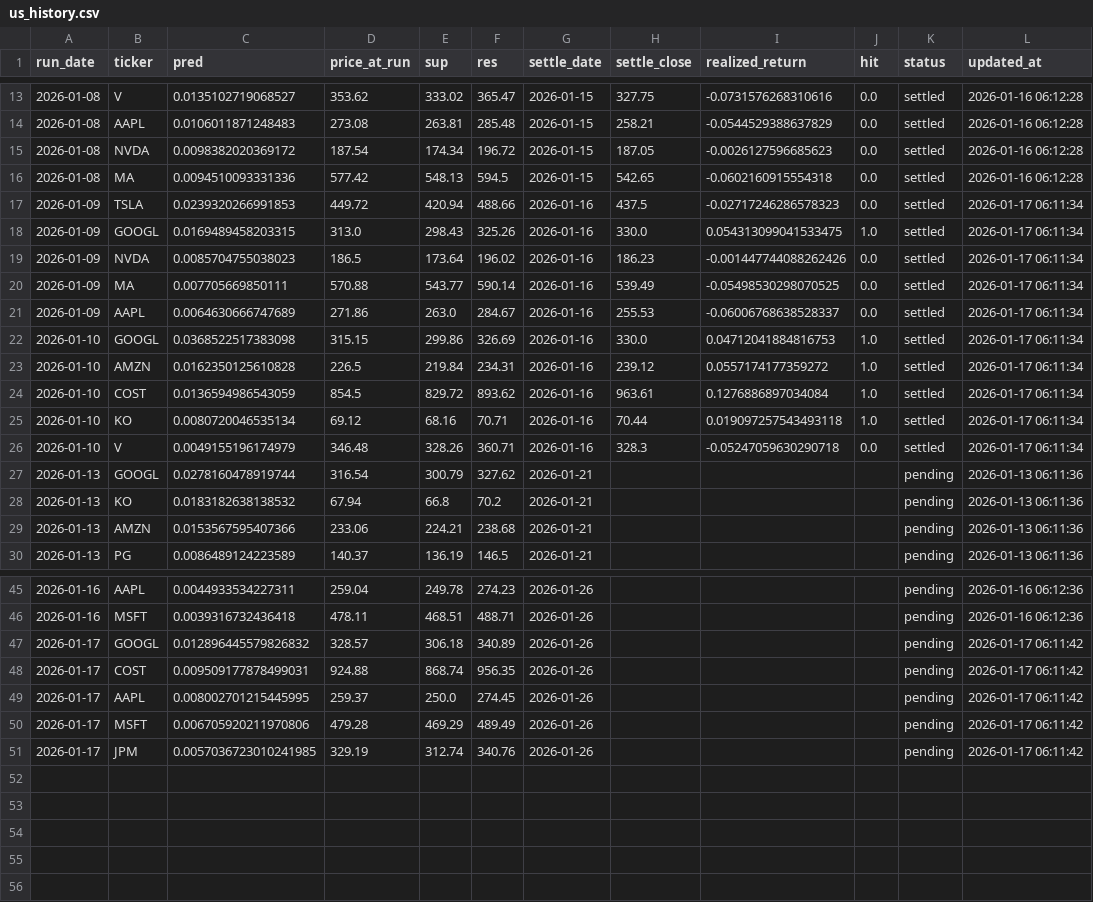
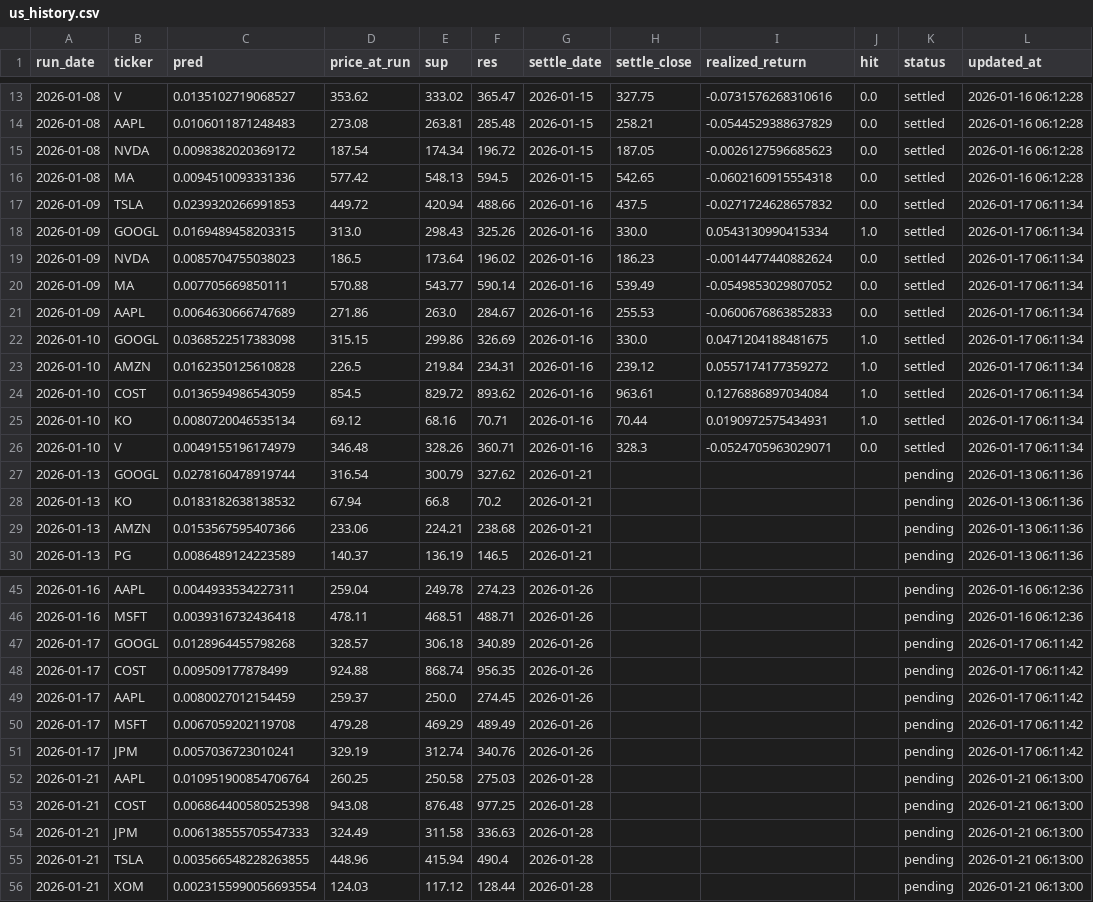
Before and after one commit to chehao0221/US-stock-ai, a CSV file: us_history.csv, drawn as a sheet; only a part is shown, gaps mark what is left out.

```diff
--- a/us_history.csv
+++ b/us_history.csv
@@ -16,12 +16,12 @@
 2026-01-08,MA,0.0094510093331336,577.42,548.13,594.5,2026-01-15,542.65,-0.0602160915554318,0.0,settled,2026-01-16 06:12:28
-2026-01-09,TSLA,0.0239320266991853,449.72,420.94,488.66,2026-01-16,437.5,-0.02717246286578323,0.0,settled,2026-01-17 06:11:34
-2026-01-09,GOOGL,0.0169489458203315,313.0,298.43,325.26,2026-01-16,330.0,0.054313099041533475,1.0,settled,2026-01-17 06:11:34
-2026-01-09,NVDA,0.0085704755038023,186.5,173.64,196.02,2026-01-16,186.23,-0.001447744088262426,0.0,settled,2026-01-17 06:11:34
-2026-01-09,MA,0.007705669850111,570.88,543.77,590.14,2026-01-16,539.49,-0.05498530298070525,0.0,settled,2026-01-17 06:11:34
-2026-01-09,AAPL,0.0064630666747689,271.86,263.0,284.67,2026-01-16,255.53,-0.06006768638528337,0.0,settled,2026-01-17 06:11:34
-2026-01-10,GOOGL,0.0368522517383098,315.15,299.86,326.69,2026-01-16,330.0,0.04712041884816753,1.0,settled,2026-01-17 06:11:34
+2026-01-09,TSLA,0.0239320266991853,449.72,420.94,488.66,2026-01-16,437.5,-0.0271724628657832,0.0,settled,2026-01-17 06:11:34
+2026-01-09,GOOGL,0.0169489458203315,313.0,298.43,325.26,2026-01-16,330.0,0.0543130990415334,1.0,settled,2026-01-17 06:11:34
+2026-01-09,NVDA,0.0085704755038023,186.5,173.64,196.02,2026-01-16,186.23,-0.0014477440882624,0.0,settled,2026-01-17 06:11:34
+2026-01-09,MA,0.007705669850111,570.88,543.77,590.14,2026-01-16,539.49,-0.0549853029807052,0.0,settled,2026-01-17 06:11:34
+2026-01-09,AAPL,0.0064630666747689,271.86,263.0,284.67,2026-01-16,255.53,-0.0600676863852833,0.0,settled,2026-01-17 06:11:34
+2026-01-10,GOOGL,0.0368522517383098,315.15,299.86,326.69,2026-01-16,330.0,0.0471204188481675,1.0,settled,2026-01-17 06:11:34
 2026-01-10,AMZN,0.0162350125610828,226.5,219.84,234.31,2026-01-16,239.12,0.0557174177359272,1.0,settled,2026-01-17 06:11:34
 2026-01-10,COST,0.0136594986543059,854.5,829.72,893.62,2026-01-16,963.61,0.1276886897034084,1.0,settled,2026-01-17 06:11:34
-2026-01-10,KO,0.0080720046535134,69.12,68.16,70.71,2026-01-16,70.44,0.019097257543493118,1.0,settled,2026-01-17 06:11:34
-2026-01-10,V,0.0049155196174979,346.48,328.26,360.71,2026-01-16,328.3,-0.05247059630290718,0.0,settled,2026-01-17 06:11:34
+2026-01-10,KO,0.0080720046535134,69.12,68.16,70.71,2026-01-16,70.44,0.0190972575434931,1.0,settled,2026-01-17 06:11:34
+2026-01-10,V,0.0049155196174979,346.48,328.26,360.71,2026-01-16,328.3,-0.0524705963029071,0.0,settled,2026-01-17 06:11:34
 2026-01-13,GOOGL,0.0278160478919744,316.54,300.79,327.62,2026-01-21,,,,pending,2026-01-13 06:11:36
@@ -46,6 +46,11 @@
 2026-01-16,MSFT,0.0039316732436418,478.11,468.51,488.71,2026-01-26,,,,pending,2026-01-16 06:12:36
-2026-01-17,GOOGL,0.012896445579826832,328.57,306.18,340.89,2026-01-26,,,,pending,2026-01-17 06:11:42
-2026-01-17,COST,0.009509177878499031,924.88,868.74,956.35,2026-01-26,,,,pending,2026-01-17 06:11:42
-2026-01-17,AAPL,0.008002701215445995,259.37,250.0,274.45,2026-01-26,,,,pending,2026-01-17 06:11:42
-2026-01-17,MSFT,0.006705920211970806,479.28,469.29,489.49,2026-01-26,,,,pending,2026-01-17 06:11:42
-2026-01-17,JPM,0.0057036723010241985,329.19,312.74,340.76,2026-01-26,,,,pending,2026-01-17 06:11:42
+2026-01-17,GOOGL,0.0128964455798268,328.57,306.18,340.89,2026-01-26,,,,pending,2026-01-17 06:11:42
+2026-01-17,COST,0.009509177878499,924.88,868.74,956.35,2026-01-26,,,,pending,2026-01-17 06:11:42
+2026-01-17,AAPL,0.0080027012154459,259.37,250.0,274.45,2026-01-26,,,,pending,2026-01-17 06:11:42
+2026-01-17,MSFT,0.0067059202119708,479.28,469.29,489.49,2026-01-26,,,,pending,2026-01-17 06:11:42
+2026-01-17,JPM,0.0057036723010241,329.19,312.74,340.76,2026-01-26,,,,pending,2026-01-17 06:11:42
+2026-01-21,AAPL,0.010951900854706764,260.25,250.58,275.03,2026-01-28,,,,pending,2026-01-21 06:13:00
+2026-01-21,COST,0.006864400580525398,943.08,876.48,977.25,2026-01-28,,,,pending,2026-01-21 06:13:00
+2026-01-21,JPM,0.006138555705547333,324.49,311.58,336.63,2026-01-28,,,,pending,2026-01-21 06:13:00
+2026-01-21,TSLA,0.003566548228263855,448.96,415.94,490.4,2026-01-28,,,,pending,2026-01-21 06:13:00
+2026-01-21,XOM,0.0023155990056693554,124.03,117.12,128.44,2026-01-28,,,,pending,2026-01-21 06:13:00
```
